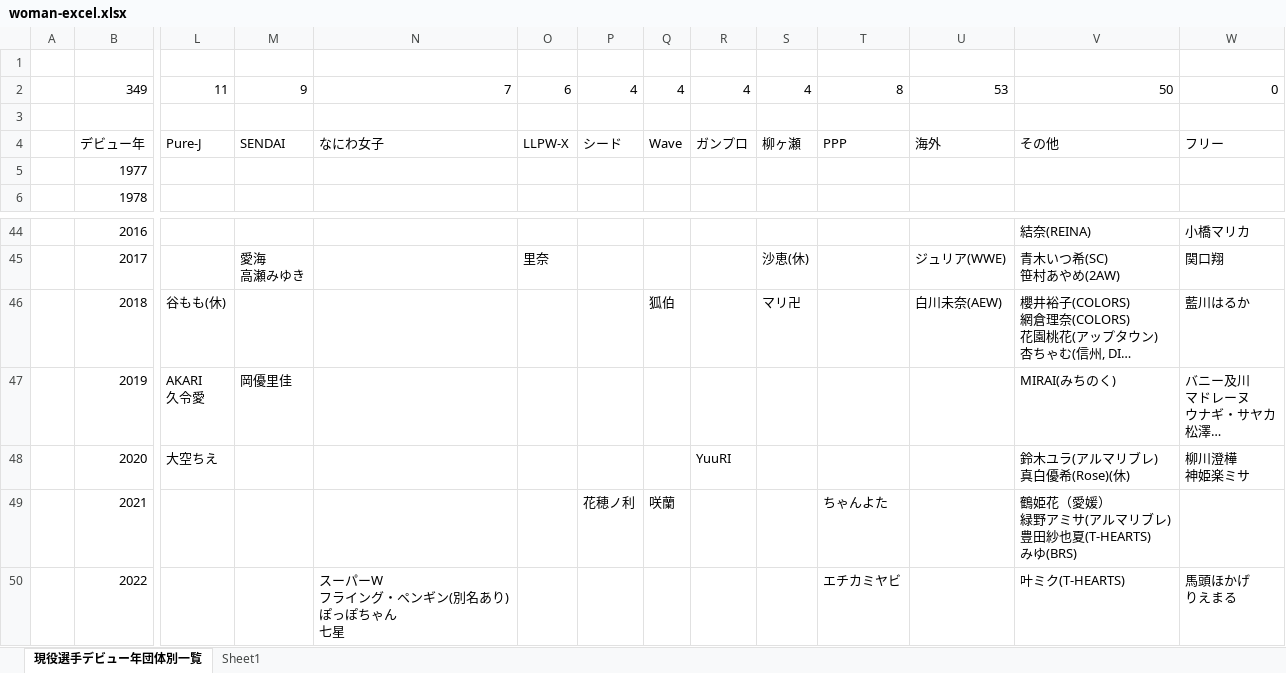
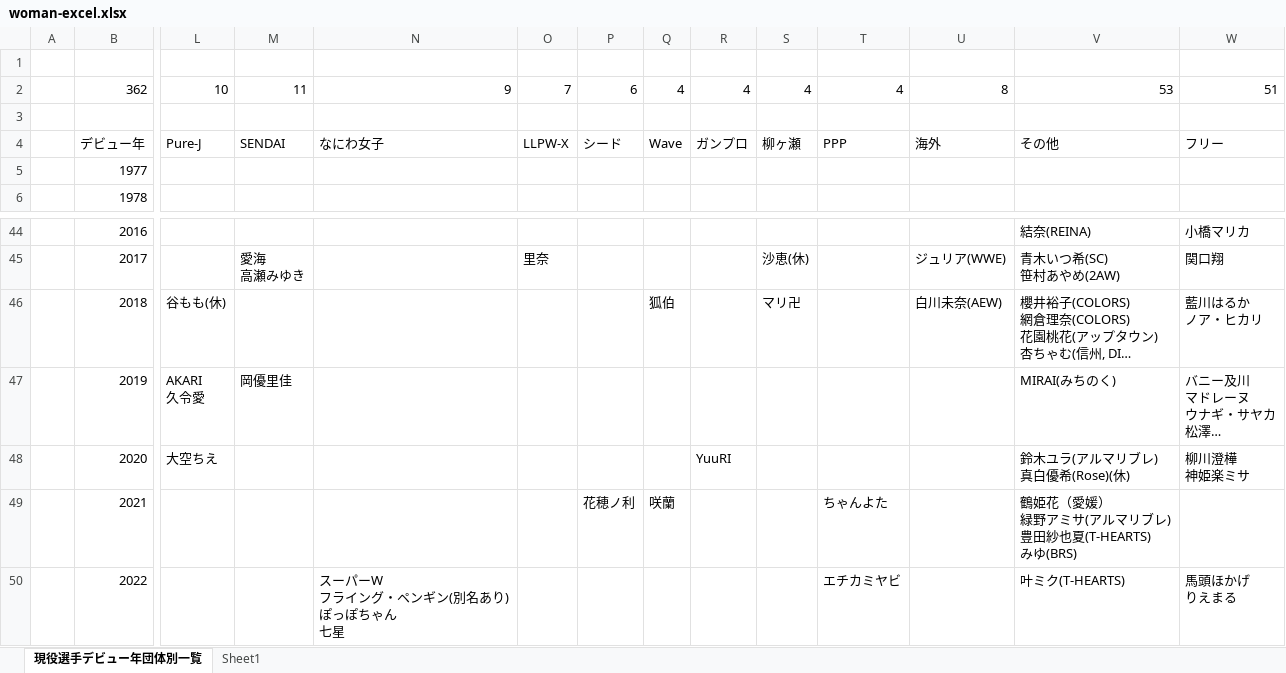
Before and after one commit to nakawankuma/joshi_wrestling_data, an Excel workbook: woman-excel.xlsx, sheet 現役選手デビュー年団体別一覧, drawn as a sheet; only a part is shown, gaps mark what is left out; long unchanged cells end in …; values as stored, in another font and other column widths than the file's, no borders; table styles not drawn; removed rows and columns are numbered as before the commit, all else as after; rows hold the shown columns only; ↵ is a line break in a cell; the diff names each change by its address in the sheet, - before the commit and + after, or states it on an @@ line.

```diff
--- a/woman-excel.xlsx (sheet 現役選手デビュー年団体別一覧)
+++ b/woman-excel.xlsx (sheet 現役選手デビュー年団体別一覧)
-row 2:  | 349 | 11 | 9 | 7 | 6 | 4 | 4 | 4 | 4 | 8 | 53 | 50 | 0
+row 2:  | 362 | 10 | 11 | 9 | 7 | 6 | 4 | 4 | 4 | 4 | 8 | 53 | 51
-W46: 藍川はるか
+W46: 藍川はるか ↵ ノア・ヒカリ
```
Also changed, not shown: 1 other file.
